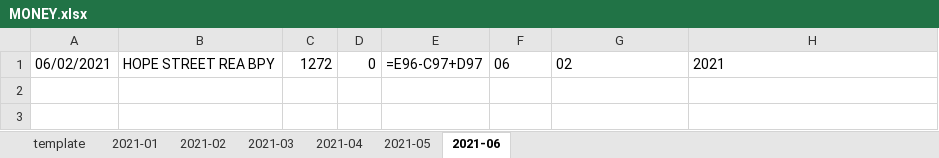
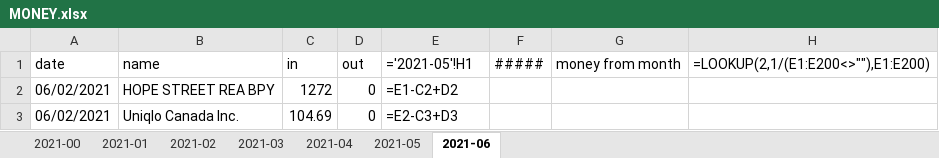
Before and after one commit to donoh5/TDbank-Auto-Ledger, an Excel workbook: MONEY.xlsx, sheet 2021-06, drawn as a sheet; values as stored, in another font and other column widths than the file's, no borders; formulas without a stored value are shown as written; addresses are those after the commit; the diff names each change by its address in the sheet, - before the commit and + after, or states it on an @@ line.

```diff
--- a/MONEY.xlsx (sheet 2021-06)
+++ b/MONEY.xlsx (sheet 2021-06)
-sheet tab: template
+sheet tab: 2021-00
+row 1: date | name | in | out | ='2021-05'!H1 | ##### | money from month | =LOOKUP(2,1/(E1:E200<>""),E1:E200)
-E2: =E96-C97+D97
+E2: =E1-C2+D2
-F2: 06
+F2: (empty)
-G2: 02
+G2: (empty)
-H2: 2021
+H2: (empty)
+row 3: 06/02/2021 | Uniqlo Canada Inc. | 104.69 | 0 | =E2-C3+D3
```
Also changed, not shown: sheet 2021-04, sheet 2021-02, sheet 2021-03, sheet 2021-05, sheet 2021-01, sheet 2021-00, 1 other file.
